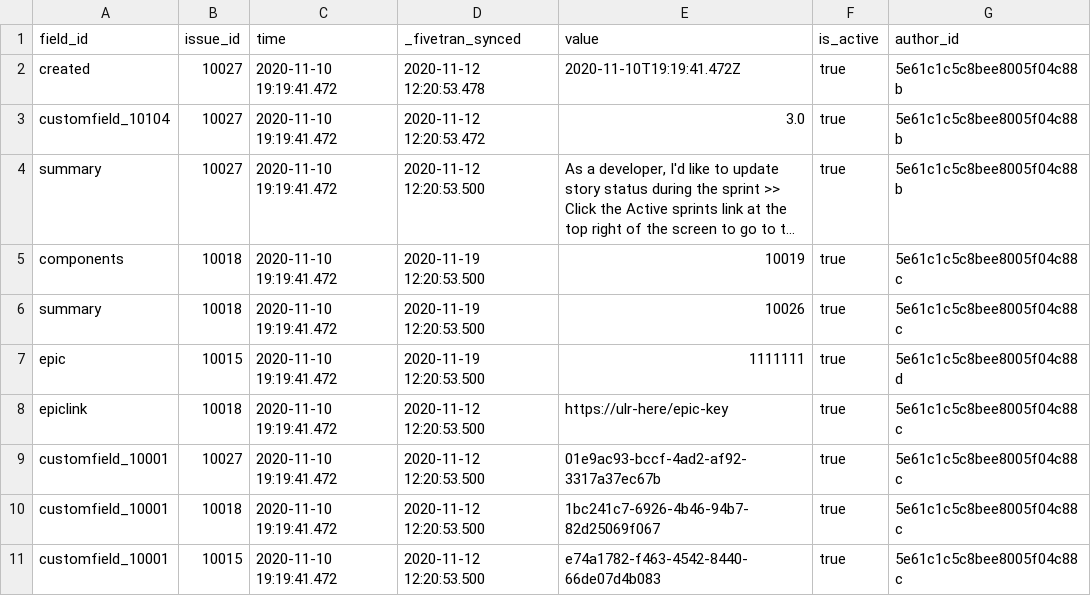
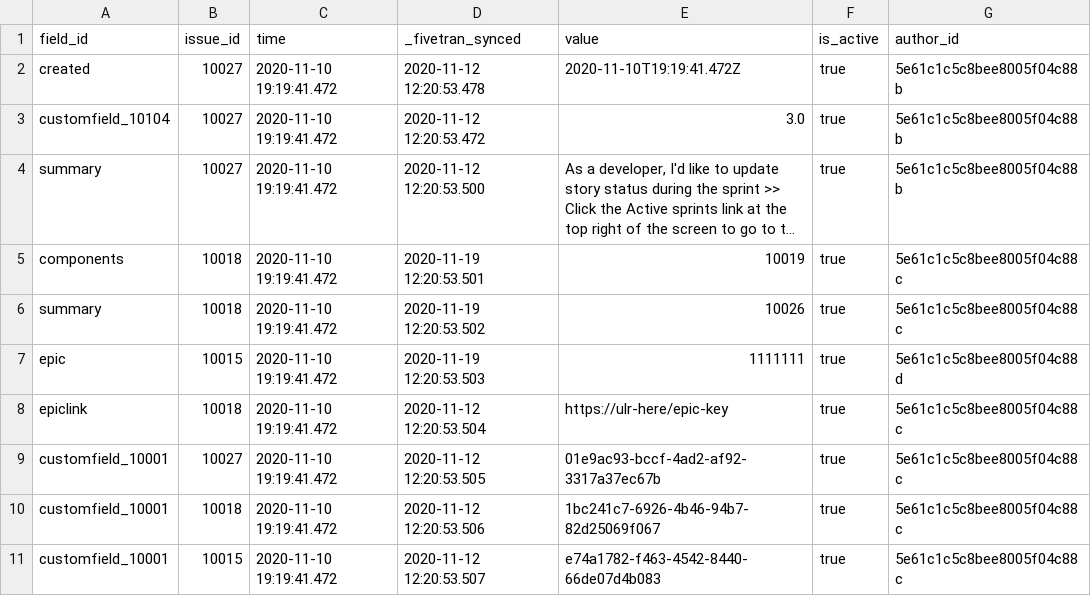
Before and after one commit to fivetran/dbt_jira, a CSV file: integration_tests/seeds/issue_field_history.csv, drawn as a sheet; long unchanged cells end in …; the diff names each change by its address in the sheet, - before the commit and + after, or states it on an @@ line.

Commit message:
update_seed_data

```diff
--- a/integration_tests/seeds/issue_field_history.csv
+++ b/integration_tests/seeds/issue_field_history.csv
-D5 (_fivetran_synced): 2020-11-19 12:20:53.500
+D5 (_fivetran_synced): 2020-11-19 12:20:53.501
-D6 (_fivetran_synced): 2020-11-19 12:20:53.500
+D6 (_fivetran_synced): 2020-11-19 12:20:53.502
-D7 (_fivetran_synced): 2020-11-19 12:20:53.500
+D7 (_fivetran_synced): 2020-11-19 12:20:53.503
-D8 (_fivetran_synced): 2020-11-12 12:20:53.500
+D8 (_fivetran_synced): 2020-11-12 12:20:53.504
-D9 (_fivetran_synced): 2020-11-12 12:20:53.500
+D9 (_fivetran_synced): 2020-11-12 12:20:53.505
-D10 (_fivetran_synced): 2020-11-12 12:20:53.500
+D10 (_fivetran_synced): 2020-11-12 12:20:53.506
-D11 (_fivetran_synced): 2020-11-12 12:20:53.500
+D11 (_fivetran_synced): 2020-11-12 12:20:53.507
```
